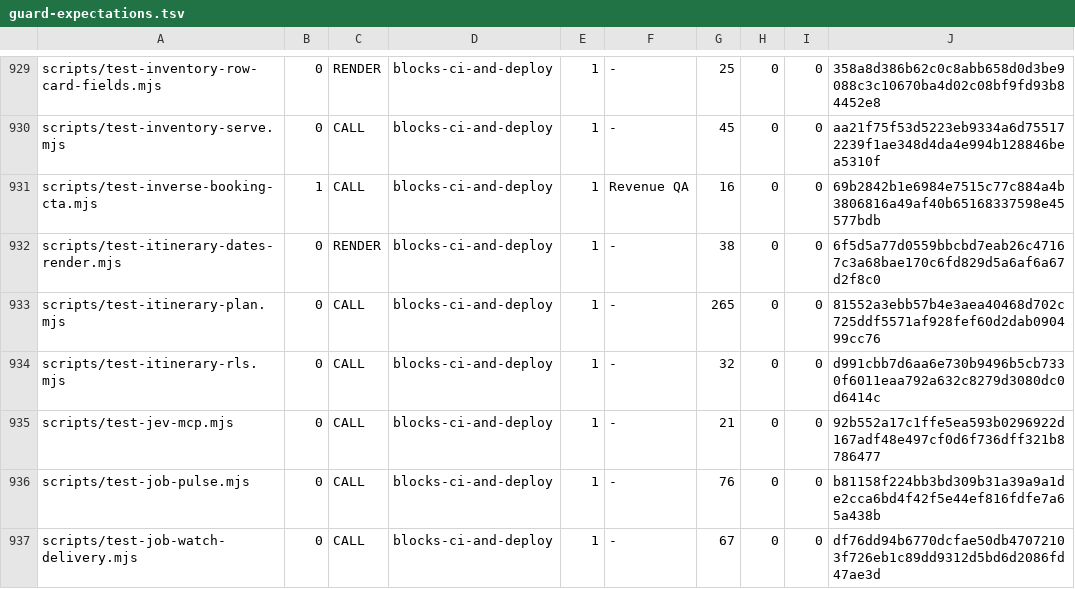
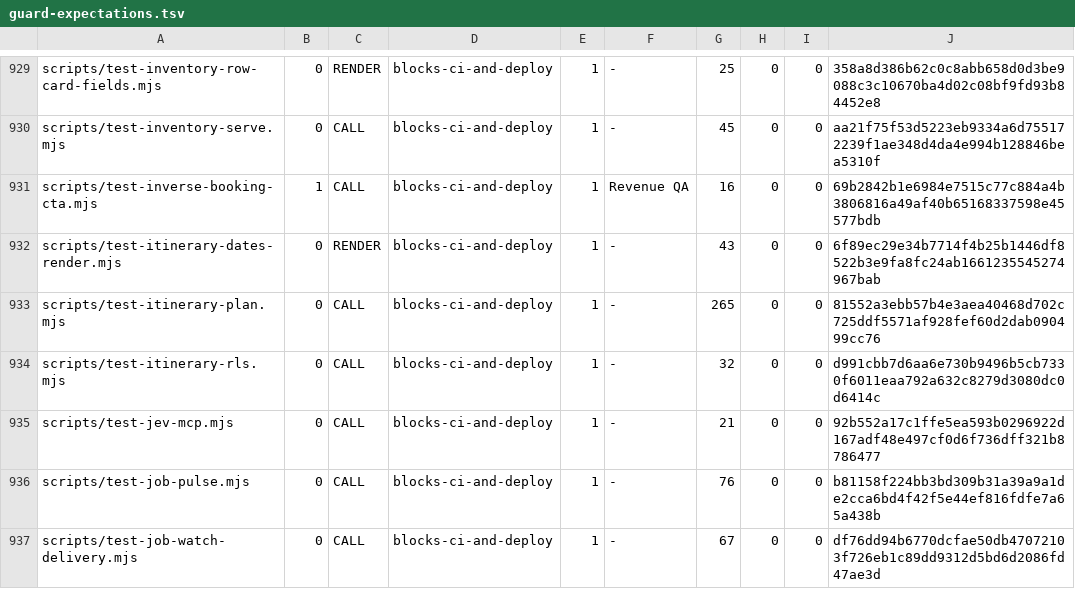
Before and after one commit to wallstreethyena/Wayfind, a TSV file: scripts/lib/guard-expectations.tsv, drawn as a sheet; only a part is shown, gaps mark what is left out.

```diff
--- a/scripts/lib/guard-expectations.tsv
+++ b/scripts/lib/guard-expectations.tsv
@@ -931,3 +931,3 @@ scripts/test-inventory-serve.mjs	0	CALL	blocks-ci-and-deploy	1	-	45	0	0	aa21f75f
 scripts/test-inverse-booking-cta.mjs	1	CALL	blocks-ci-and-deploy	1	Revenue QA	16	0	0	69b2842b1e6984e7515c77c884a4b3806816a49af40b65168337598e45577bdb
-scripts/test-itinerary-dates-render.mjs	0	RENDER	blocks-ci-and-deploy	1	-	38	0	0	6f5d5a77d0559bbcbd7eab26c47167c3a68bae170c6fd829d5a6af6a67d2f8c0
+scripts/test-itinerary-dates-render.mjs	0	RENDER	blocks-ci-and-deploy	1	-	43	0	0	6f89ec29e34b7714f4b25b1446df8522b3e9fa8fc24ab1661235545274967bab
 scripts/test-itinerary-plan.mjs	0	CALL	blocks-ci-and-deploy	1	-	265	0	0	81552a3ebb57b4e3aea40468d702c725ddf5571af928fef60d2dab090499cc76
```
Also changed, not shown: 2 other files.
